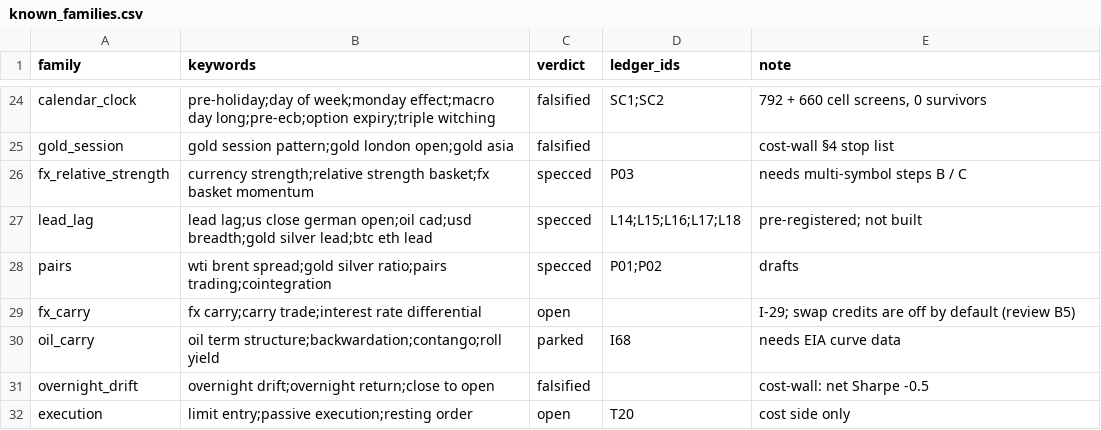
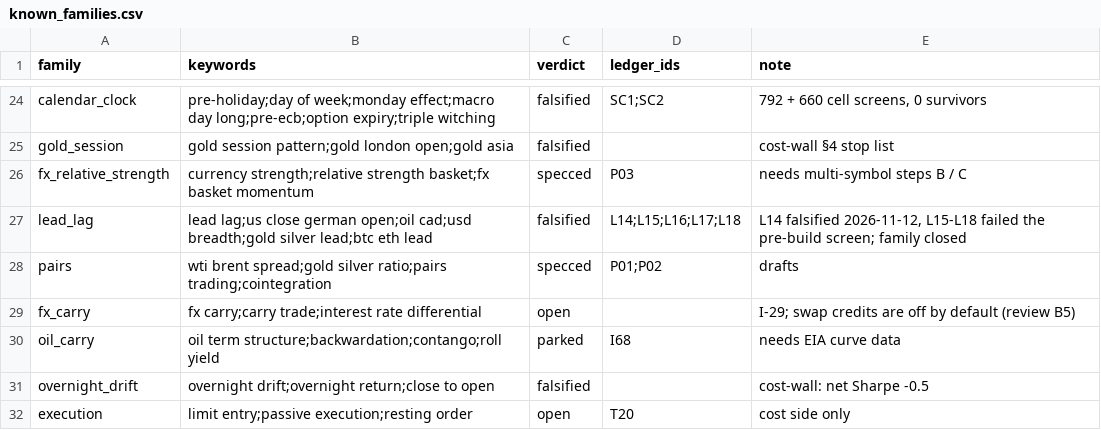
Before and after one commit to hslu-jwn/claude-backtester_V2, a CSV file: research/harvest/known_families.csv, drawn as a sheet; only a part is shown, gaps mark what is left out.

```diff
--- a/research/harvest/known_families.csv
+++ b/research/harvest/known_families.csv
@@ -26,3 +26,3 @@ gold_session,gold session pattern;gold london open;gold asia,falsified,,cost-wal
 fx_relative_strength,currency strength;relative strength basket;fx basket momentum,specced,P03,"needs multi-symbol steps B / C"
-lead_lag,lead lag;us close german open;oil cad;usd breadth;gold silver lead;btc eth lead,specced,L14;L15;L16;L17;L18,pre-registered; not built
+lead_lag,lead lag;us close german open;oil cad;usd breadth;gold silver lead;btc eth lead,falsified,L14;L15;L16;L17;L18,"L14 falsified 2026-11-12, L15-L18 failed the pre-build screen; family closed"
 pairs,wti brent spread;gold silver ratio;pairs trading;cointegration,specced,P01;P02,drafts
```
Also changed, not shown: research/harvest/tasks.csv, research/ledger.csv, 8 other files.
